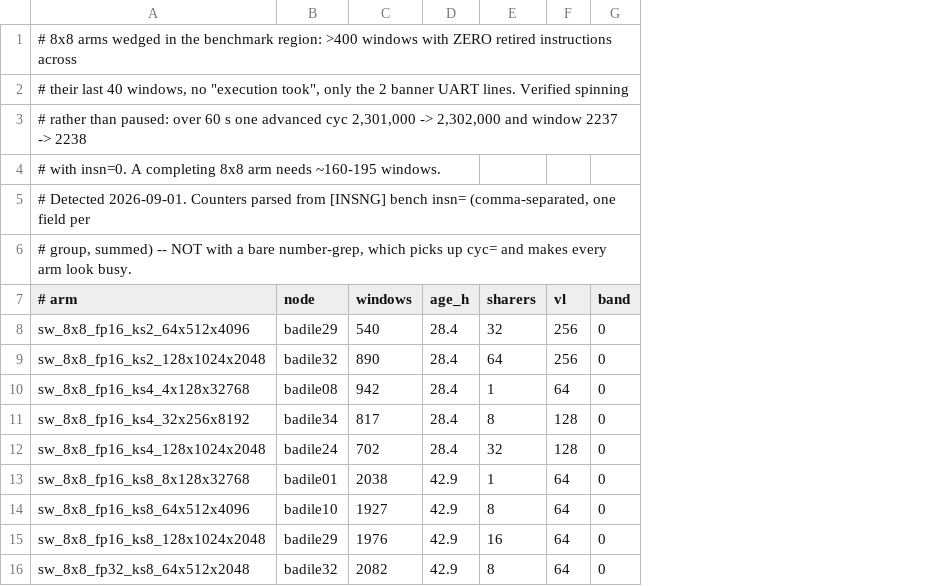
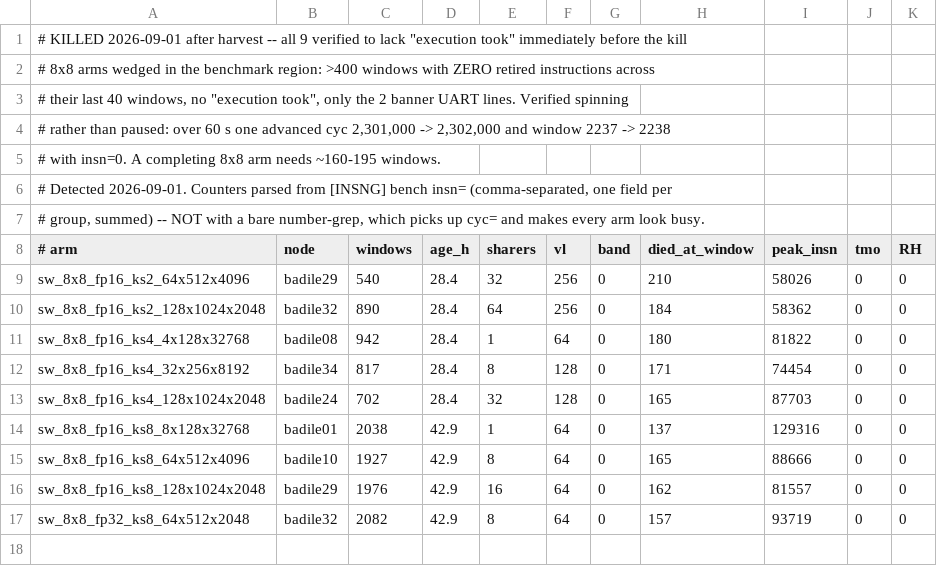
Before and after one commit to pulp-platform/TeraNoC, a TSV file: docs/benchmarks/wedged_8x8.tsv, drawn as a sheet; addresses are those after the commit; the diff names each change by its address in the sheet, - before the commit and + after, or states it on an @@ line.

Commit message:
8x8 wedge: harvest before kill shows a completion-path hang, not a livelock

```diff
--- a/docs/benchmarks/wedged_8x8.tsv
+++ b/docs/benchmarks/wedged_8x8.tsv
+column H (died_at_window), rows 9-17: 210 | 184 | 180 | 171 | 165 | 137 | 165 | 162 | 157
+column I (peak_insn), rows 9-17: 58026 | 58362 | 81822 | 74454 | 87703 | 129316 | 88666 | 81557 | 93719
+column J (tmo), rows 9-17: all 0
+column K (RH), rows 9-17: all 0
+row 1: # KILLED 2026-09-01 after harvest -- all 9 verified to lack "execution took" immediately before the kill
```
Also changed, not shown: 2 other files.
